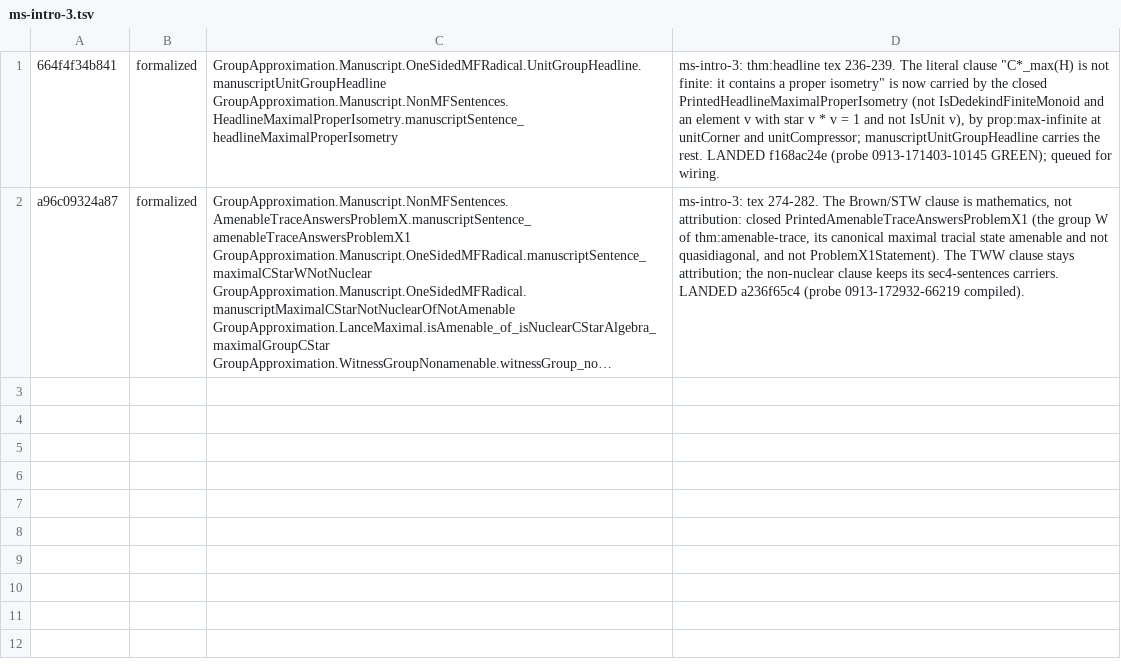
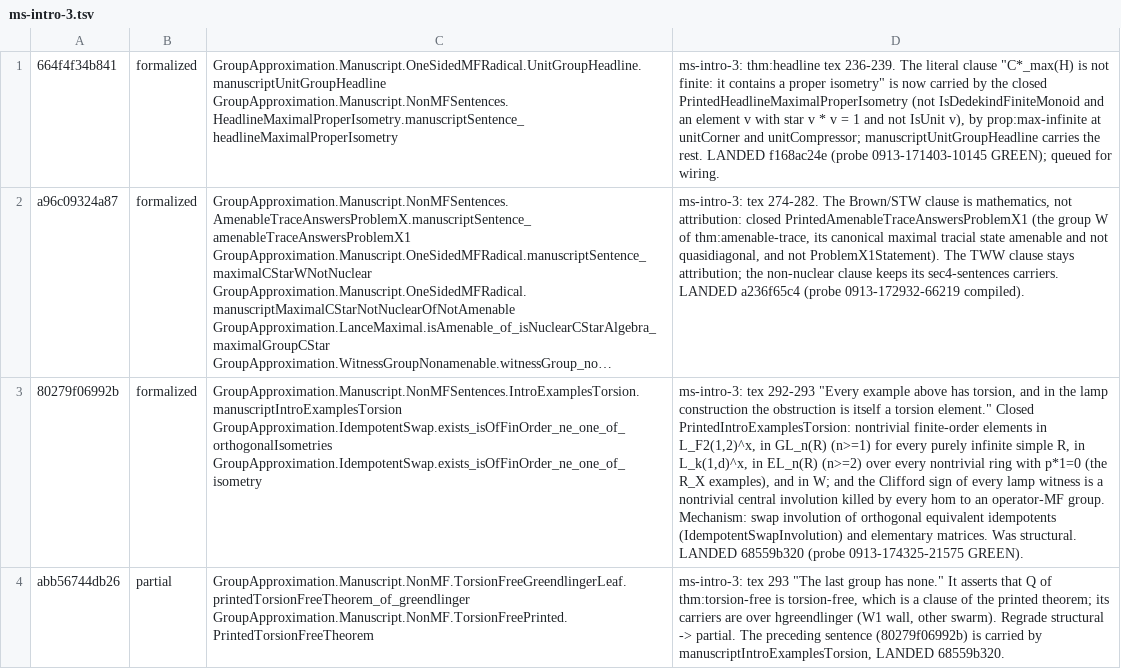
Before and after one commit to SauersML/group-approximation, a TSV file: metadata/nm-census-rows/ms-intro-3.tsv, drawn as a sheet; long unchanged cells end in …; the diff names each change by its address in the sheet, - before the commit and + after, or states it on an @@ line.

```diff
--- a/metadata/nm-census-rows/ms-intro-3.tsv
+++ b/metadata/nm-census-rows/ms-intro-3.tsv
+row 3: 80279f06992b | formalized | GroupApproximation.Manuscript.NonMFSentences.IntroExamplesTorsion.manuscriptIntroExamplesTorsion GroupApproximation.IdempotentSwap.exists_isOfFinOrder_ne_one_of_orthogonalIsometries GroupApproximation.IdempotentSwap.exists_isOfFinOrder_ne_one_of_isometry | ms-intro-3: tex 292-293 "Every example above has torsion, and in the lamp construction the obstruction is itself a torsion element." Closed PrintedIntroExamplesTorsion: nontrivial finite-order elements in L_F2(1,2)^x, in GL_n(R) (n>=1) for every purely infinite simple R, in L_k(1,d)^x, in EL_n(R) (n>=2) over every nontrivial ring with p*1=0 (the R_X examples), and in W; and the Clifford sign of every lamp witness is a nontrivial central involution killed by every hom to an operator-MF group. Mechanism: swap involution of orthogonal equivalent idempotents (IdempotentSwapInvolution) and elementary matrices. Was structural. LANDED 68559b320 (probe 0913-174325-21575 GREEN).
+row 4: abb56744db26 | partial | GroupApproximation.Manuscript.NonMF.TorsionFreeGreendlingerLeaf.printedTorsionFreeTheorem_of_greendlinger GroupApproximation.Manuscript.NonMF.TorsionFreePrinted.PrintedTorsionFreeTheorem | ms-intro-3: tex 293 "The last group has none." It asserts that Q of thm:torsion-free is torsion-free, which is a clause of the printed theorem; its carriers are over hgreendlinger (W1 wall, other swarm). Regrade structural -> partial. The preceding sentence (80279f06992b) is carried by manuscriptIntroExamplesTorsion, LANDED 68559b320.
```
